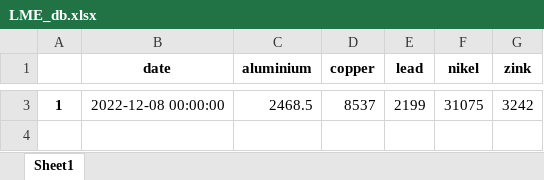
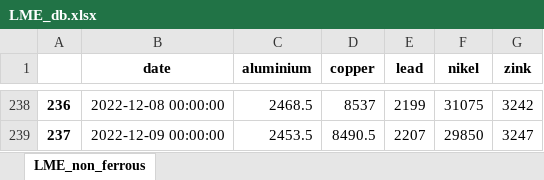
Before and after one commit to hotdonkey/data_science_learning, an Excel workbook: code/LME/LME_db.xlsx, sheet LME_non_ferrous, drawn as a sheet; only a part is shown, gaps mark what is left out; values as stored, in another font and other column widths than the file's, no borders; addresses are those after the commit; the diff covers the shown part only; the diff names each change by its address in the sheet, - before the commit and + after, or states it on an @@ line.

```diff
--- a/code/LME/LME_db.xlsx (sheet LME_non_ferrous)
+++ b/code/LME/LME_db.xlsx (sheet LME_non_ferrous)
-sheet tab: Sheet1
+sheet tab: LME_non_ferrous
-A238: 1
+A238: 236
+row 239: 237 | 2022-12-09 00:00:00 | 2453.5 | 8490.5 | 2207 | 29850 | 3247
```
Also changed, not shown: 236 added rows and 1 removed row elsewhere in this sheet, 11 other files.
